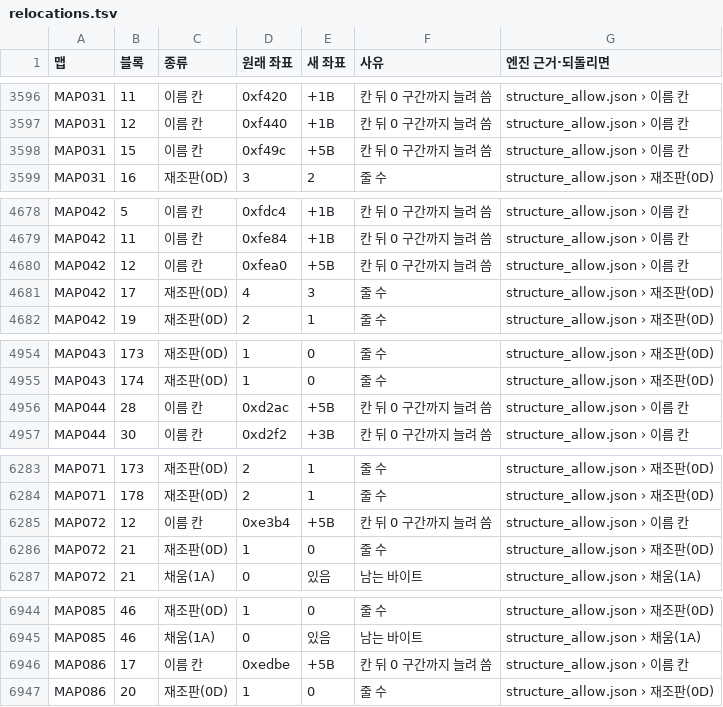
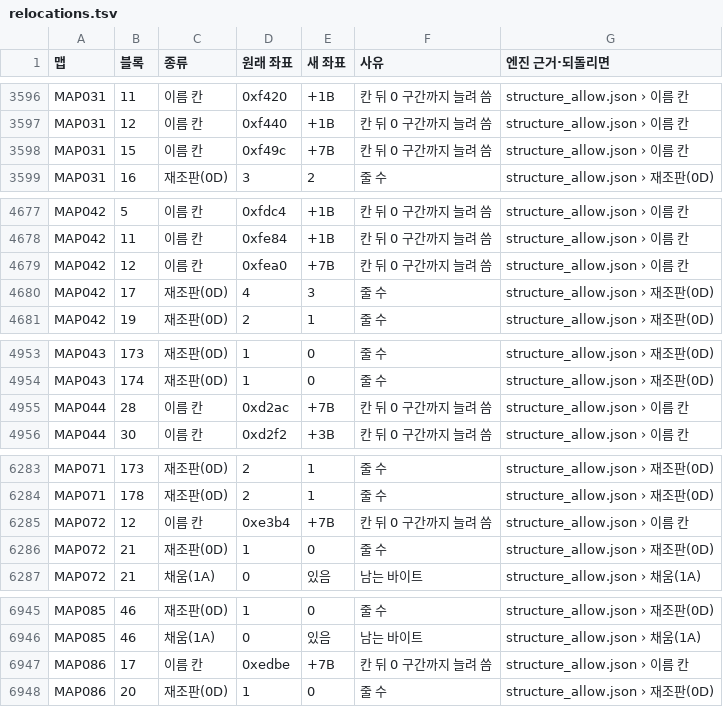
Before and after one commit to byunmaster/ed-patch, a TSV file: games/ss-ed3/relocations.tsv, drawn as a sheet; only a part is shown, gaps mark what is left out; the diff covers the shown part only.

```diff
--- a/games/ss-ed3/relocations.tsv
+++ b/games/ss-ed3/relocations.tsv
@@ -3597,3 +3597,3 @@ MAP031	11	이름 칸	0xf420	+1B	칸 뒤 0 구간까지 늘려 씀	structure_allo
 MAP031	12	이름 칸	0xf440	+1B	칸 뒤 0 구간까지 늘려 씀	structure_allow.json › 이름 칸
-MAP031	15	이름 칸	0xf49c	+5B	칸 뒤 0 구간까지 늘려 씀	structure_allow.json › 이름 칸
+MAP031	15	이름 칸	0xf49c	+7B	칸 뒤 0 구간까지 늘려 씀	structure_allow.json › 이름 칸
 MAP031	16	재조판(0D)	3	2	줄 수	structure_allow.json › 재조판(0D)
@@ -4679,3 +4678,3 @@ MAP042	5	이름 칸	0xfdc4	+1B	칸 뒤 0 구간까지 늘려 씀	structure_allow
 MAP042	11	이름 칸	0xfe84	+1B	칸 뒤 0 구간까지 늘려 씀	structure_allow.json › 이름 칸
-MAP042	12	이름 칸	0xfea0	+5B	칸 뒤 0 구간까지 늘려 씀	structure_allow.json › 이름 칸
+MAP042	12	이름 칸	0xfea0	+7B	칸 뒤 0 구간까지 늘려 씀	structure_allow.json › 이름 칸
 MAP042	17	재조판(0D)	4	3	줄 수	structure_allow.json › 재조판(0D)
@@ -4955,3 +4954,3 @@ MAP043	173	재조판(0D)	1	0	줄 수	structure_allow.json › 재조판(0D)
 MAP043	174	재조판(0D)	1	0	줄 수	structure_allow.json › 재조판(0D)
-MAP044	28	이름 칸	0xd2ac	+5B	칸 뒤 0 구간까지 늘려 씀	structure_allow.json › 이름 칸
+MAP044	28	이름 칸	0xd2ac	+7B	칸 뒤 0 구간까지 늘려 씀	structure_allow.json › 이름 칸
 MAP044	30	이름 칸	0xd2f2	+3B	칸 뒤 0 구간까지 늘려 씀	structure_allow.json › 이름 칸
@@ -6284,3 +6284,3 @@ MAP071	173	재조판(0D)	2	1	줄 수	structure_allow.json › 재조판(0D)
 MAP071	178	재조판(0D)	2	1	줄 수	structure_allow.json › 재조판(0D)
-MAP072	12	이름 칸	0xe3b4	+5B	칸 뒤 0 구간까지 늘려 씀	structure_allow.json › 이름 칸
+MAP072	12	이름 칸	0xe3b4	+7B	칸 뒤 0 구간까지 늘려 씀	structure_allow.json › 이름 칸
 MAP072	21	재조판(0D)	1	0	줄 수	structure_allow.json › 재조판(0D)
@@ -6945,3 +6946,3 @@ MAP085	46	재조판(0D)	1	0	줄 수	structure_allow.json › 재조판(0D)
 MAP085	46	채움(1A)	0	있음	남는 바이트	structure_allow.json › 채움(1A)
-MAP086	17	이름 칸	0xedbe	+5B	칸 뒤 0 구간까지 늘려 씀	structure_allow.json › 이름 칸
+MAP086	17	이름 칸	0xedbe	+7B	칸 뒤 0 구간까지 늘려 씀	structure_allow.json › 이름 칸
 MAP086	20	재조판(0D)	1	0	줄 수	structure_allow.json › 재조판(0D)
```
Also changed, not shown: 2 added rows, 1 removed row and 12 edited cells elsewhere in this file, 48 other files.
